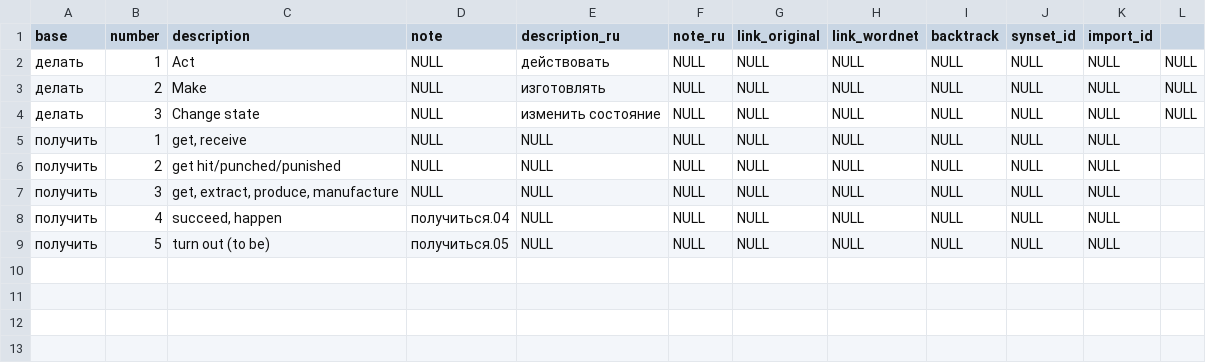
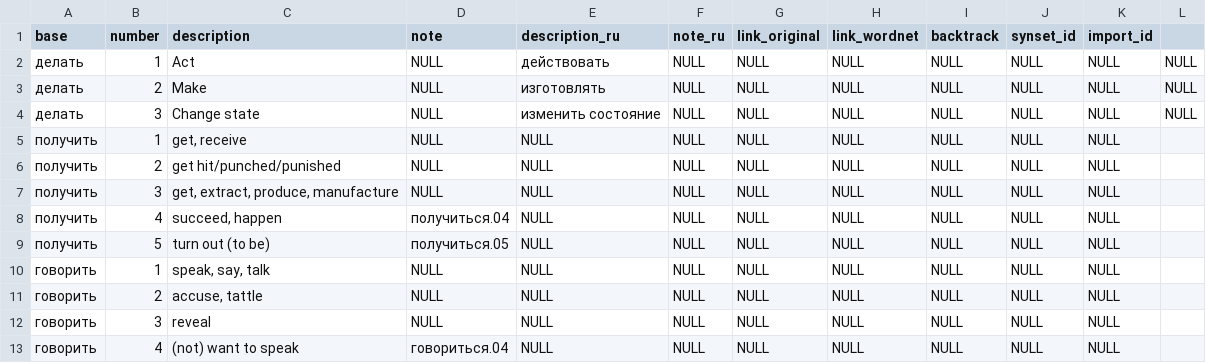
Before and after one commit to hoffmjac/Russian_PropBank, a TSV file: lexicon/pb-defs.tsv, drawn as a sheet; the diff names each change by its address in the sheet, - before the commit and + after, or states it on an @@ line.

```diff
--- a/lexicon/pb-defs.tsv
+++ b/lexicon/pb-defs.tsv
+row 10: говорить | 1 | speak, say, talk | NULL | NULL | NULL | NULL | NULL | NULL | NULL | NULL
+row 11: говорить | 2 | accuse, tattle | NULL | NULL | NULL | NULL | NULL | NULL | NULL | NULL
+row 12: говорить | 3 | reveal | NULL | NULL | NULL | NULL | NULL | NULL | NULL | NULL
+row 13: говорить | 4 | (not) want to speak | говориться.04 | NULL | NULL | NULL | NULL | NULL | NULL | NULL
```
Also changed, not shown: lexicon/pb-argdefs.tsv, 1 other file.
